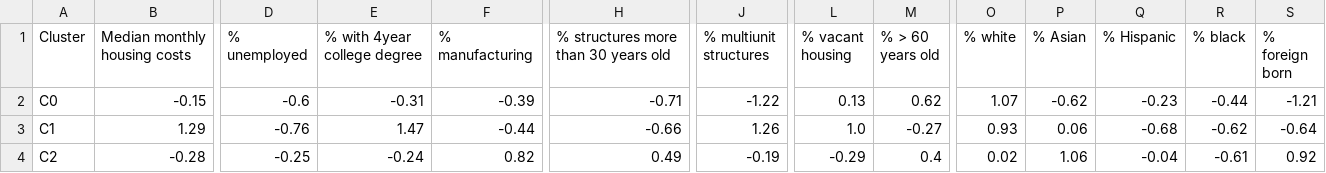
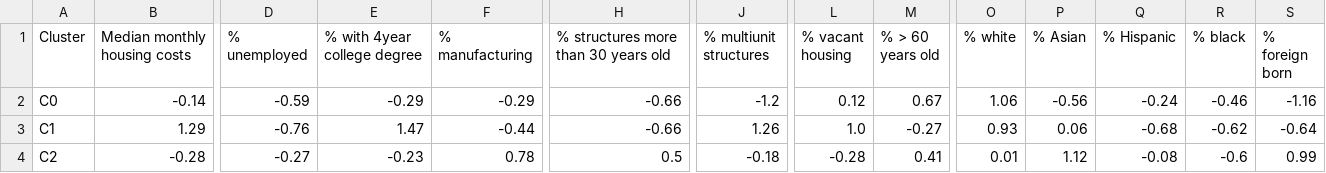
Before and after one commit to su-gis/VNE, a CSV file: VNE_New_York_kmeans_C5/data/CSV_ZSCORES_New_York_kmeans_C5.csv, drawn as a sheet; only a part is shown, gaps mark what is left out; the diff covers the shown part only; the diff names each change by its address in the sheet, - before the commit and + after, or states it on an @@ line.

```diff
--- a/VNE_New_York_kmeans_C5/data/CSV_ZSCORES_New_York_kmeans_C5.csv
+++ b/VNE_New_York_kmeans_C5/data/CSV_ZSCORES_New_York_kmeans_C5.csv
-B2 (Median monthly housing costs): -0.15
+B2 (Median monthly housing costs): -0.14
-D2 (% unemployed): -0.6
+D2 (% unemployed): -0.59
-E2 (% with 4year college degree): -0.31
+E2 (% with 4year college degree): -0.29
-F2 (% manufacturing): -0.39
+F2 (% manufacturing): -0.29
-H2: -0.71
+H2: -0.66
-J2 (% multiunit structures): -1.22
+J2 (% multiunit structures): -1.2
-L2 (% vacant housing): 0.13
+L2 (% vacant housing): 0.12
-M2 (% > 60 years old): 0.62
+M2 (% > 60 years old): 0.67
-O2 (% white): 1.07
+O2 (% white): 1.06
-P2 (% Asian): -0.62
+P2 (% Asian): -0.56
-Q2 (% Hispanic): -0.23
+Q2 (% Hispanic): -0.24
-R2 (% black): -0.44
+R2 (% black): -0.46
-S2 (% foreign born): -1.21
+S2 (% foreign born): -1.16
-D4 (% unemployed): -0.25
+D4 (% unemployed): -0.27
-E4 (% with 4year college degree): -0.24
+E4 (% with 4year college degree): -0.23
-F4 (% manufacturing): 0.82
+F4 (% manufacturing): 0.78
-H4: 0.49
+H4: 0.5
-J4 (% multiunit structures): -0.19
+J4 (% multiunit structures): -0.18
-L4 (% vacant housing): -0.29
+L4 (% vacant housing): -0.28
-M4 (% > 60 years old): 0.4
+M4 (% > 60 years old): 0.41
-O4 (% white): 0.02
+O4 (% white): 0.01
-P4 (% Asian): 1.06
+P4 (% Asian): 1.12
-Q4 (% Hispanic): -0.04
+Q4 (% Hispanic): -0.08
-R4 (% black): -0.61
+R4 (% black): -0.6
-S4 (% foreign born): 0.92
+S4 (% foreign born): 0.99
```
Also changed, not shown: 37 edited cells elsewhere in this file, VNE_New_York_kmeans_C5/data/CSV_CLUSTER_New_York_kmeans_C5_2018.csv, VNE_New_York_kmeans_C5/data/CSV_VARIABLES_New_York_kmeans_C5.csv, 4 other files.
